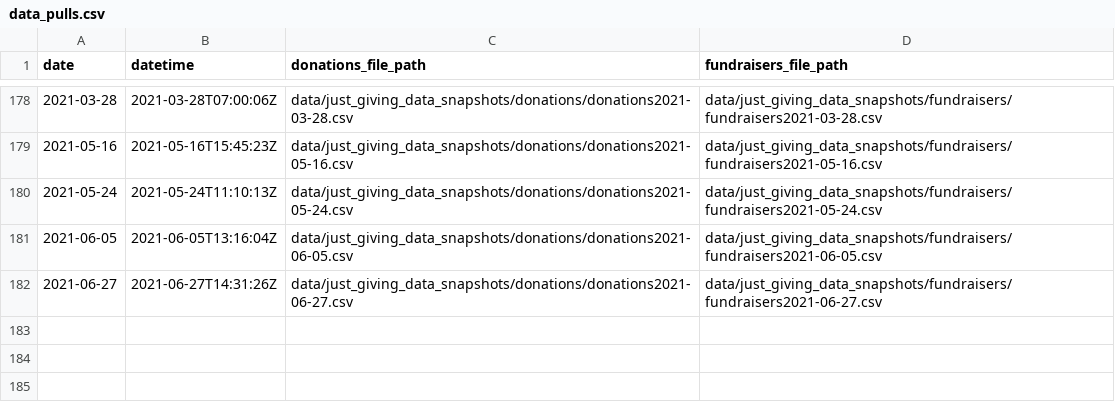
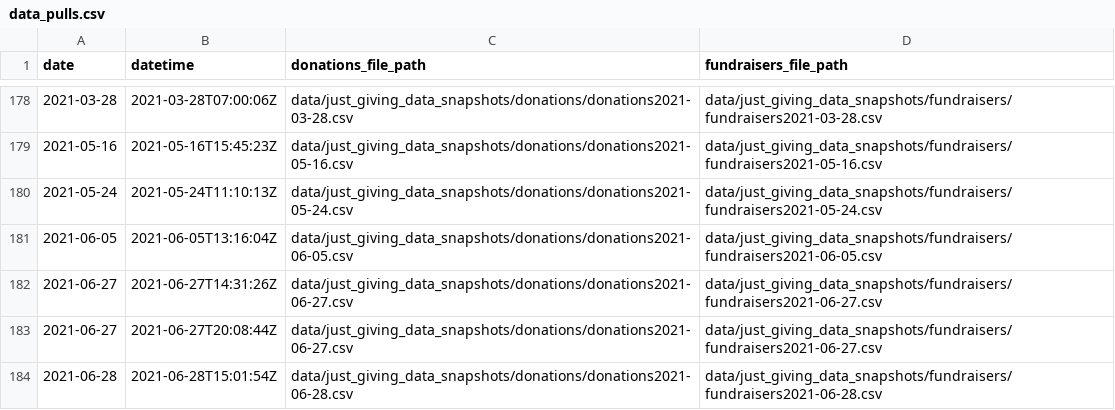
Before and after one commit to daaronr/fundraising_data_pull, a CSV file: data/data_pulls.csv, drawn as a sheet; only a part is shown, gaps mark what is left out.

Commit message:
Data pull effective: 2021-06-28

```diff
--- a/data/data_pulls.csv
+++ b/data/data_pulls.csv
@@ -182 +182,3 @@ date,datetime,donations_file_path,fundraisers_file_path
 2021-06-27,2021-06-27T14:31:26Z,data/just_giving_data_snapshots/donations/donations2021-06-27.csv,data/just_giving_data_snapshots/fundraisers/fundraisers2021-06-27.csv
+2021-06-27,2021-06-27T20:08:44Z,data/just_giving_data_snapshots/donations/donations2021-06-27.csv,data/just_giving_data_snapshots/fundraisers/fundraisers2021-06-27.csv
+2021-06-28,2021-06-28T15:01:54Z,data/just_giving_data_snapshots/donations/donations2021-06-28.csv,data/just_giving_data_snapshots/fundraisers/fundraisers2021-06-28.csv
```
Also changed, not shown: 8 other files.
